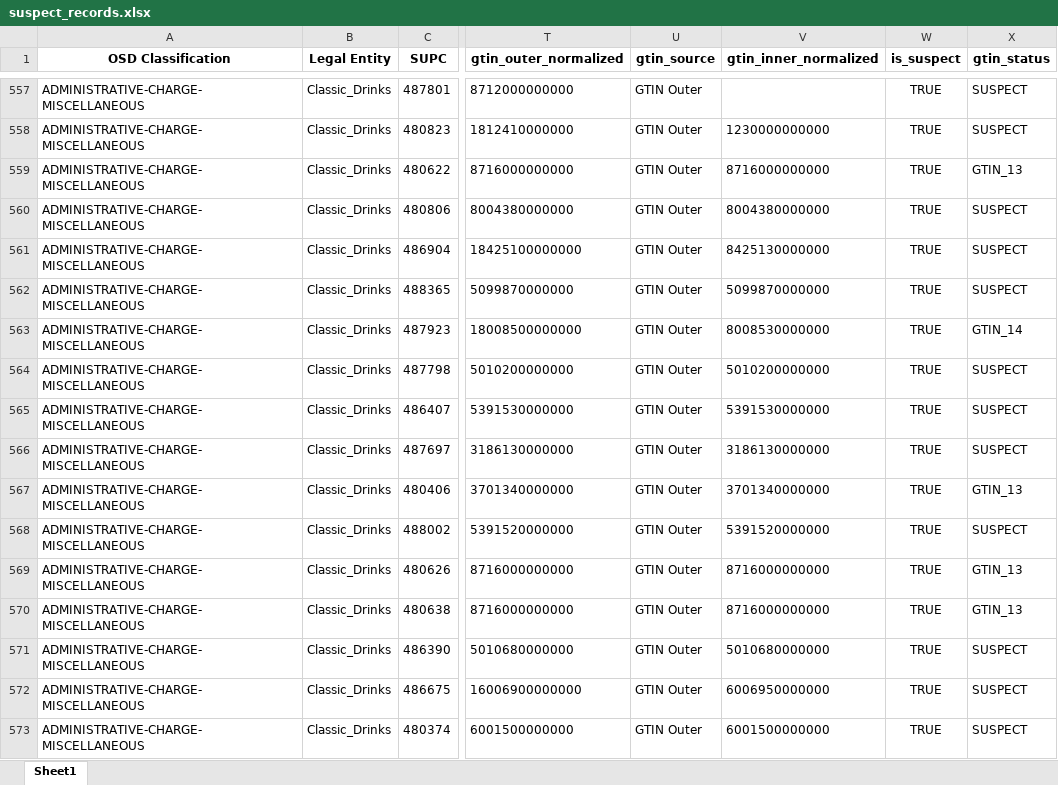
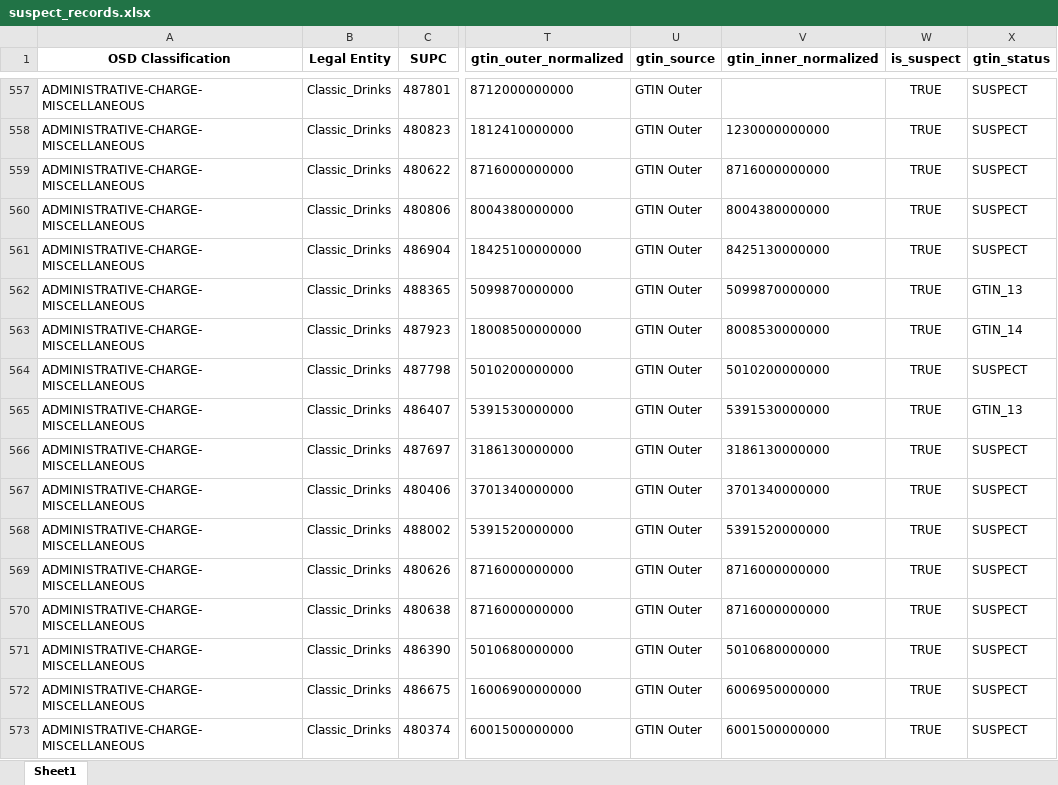
Before and after one commit to imse8006/GTIN_analysis, an Excel workbook: outputs/2026-02-04/suspect_records.xlsx, sheet Sheet1, drawn as a sheet; only a part is shown, gaps mark what is left out; values as stored, in another font and other column widths than the file's, no borders; the diff covers the shown part only; the diff names each change by its address in the sheet, - before the commit and + after, or states it on an @@ line.

```diff
--- a/outputs/2026-02-04/suspect_records.xlsx (sheet Sheet1)
+++ b/outputs/2026-02-04/suspect_records.xlsx (sheet Sheet1)
-X559 (gtin_status): GTIN_13
+X559 (gtin_status): SUSPECT
-X562 (gtin_status): SUSPECT
+X562 (gtin_status): GTIN_13
-X565 (gtin_status): SUSPECT
+X565 (gtin_status): GTIN_13
-X567 (gtin_status): GTIN_13
+X567 (gtin_status): SUSPECT
-X569:X570 (gtin_status): GTIN_13
+X569:X570 (gtin_status): SUSPECT
```
Also changed, not shown: 152 edited cells elsewhere in this sheet, outputs/2026-02-04/email_reports/Fresh_Direct.xlsx, outputs/2026-02-04/quality_by_entity.xlsx, 34 other files.
